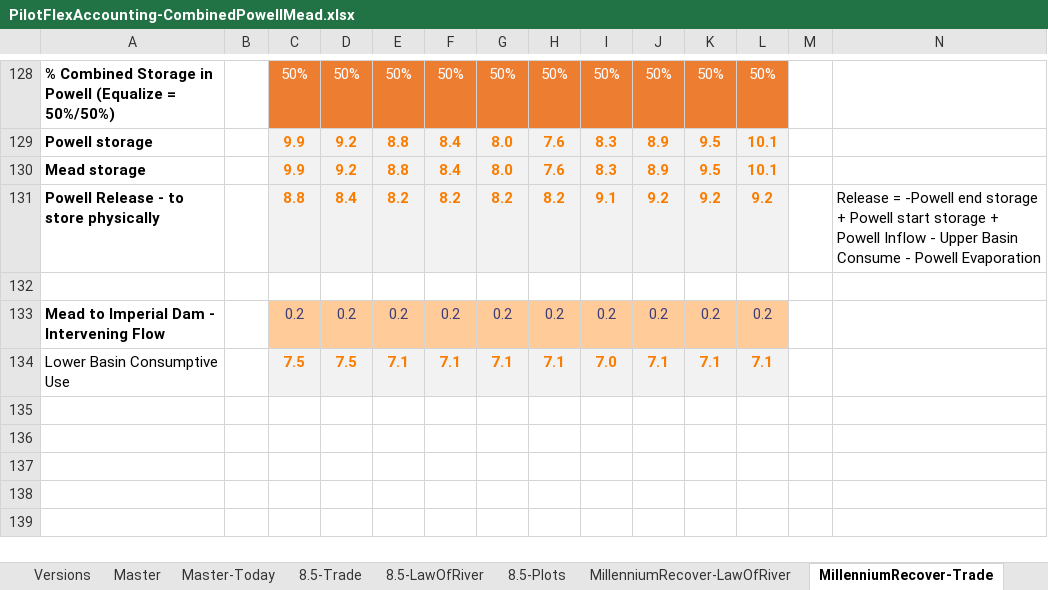
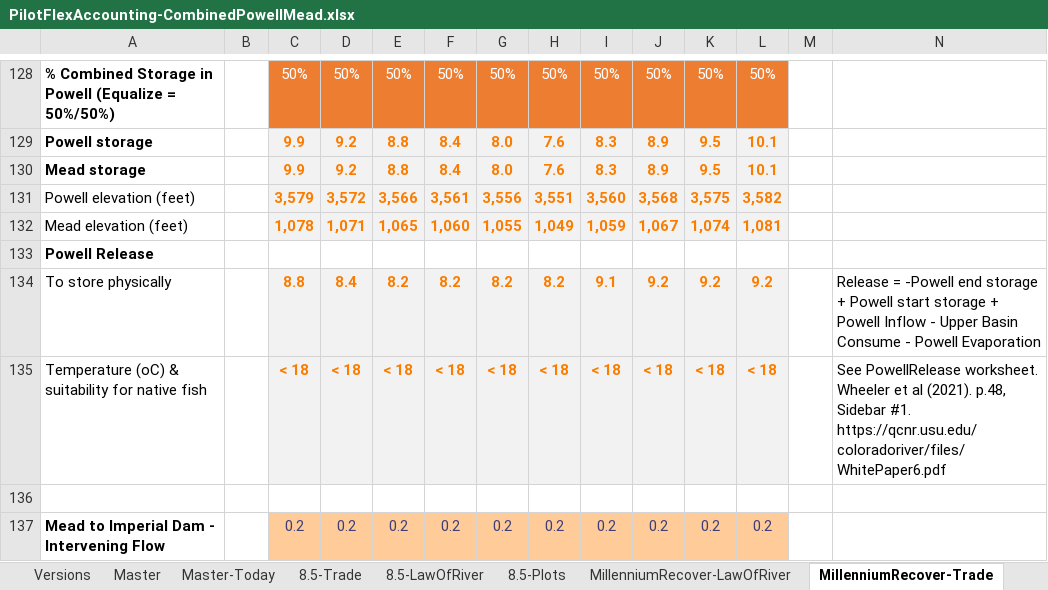
Before and after one commit to dzeke/ColoradoRiverCoding, an Excel workbook: ModelMusings/PilotFlexAccounting-CombinedPowellMead.xlsx, sheet MillenniumRecover-Trade, drawn as a sheet; only a part is shown, gaps mark what is left out; the shorter side is filled out with more unchanged rows; values as stored, in another font and other column widths than the file's, no borders; conditional formats not drawn; addresses are those after the commit; the diff names each change by its address in the sheet, - before the commit and + after, or states it on an @@ line.

Commit message:
Add Lake Mead and Lake Powell elevations to bottom of worksheets. Also add Powell Release Temperature and suitability for native fish of Grand Canyon

```diff
--- a/ModelMusings/PilotFlexAccounting-CombinedPowellMead.xlsx (sheet MillenniumRecover-Trade)
+++ b/ModelMusings/PilotFlexAccounting-CombinedPowellMead.xlsx (sheet MillenniumRecover-Trade)
+row 131: Powell elevation (feet) |  | 3,579 | 3,572 | 3,566 | 3,561 | 3,556 | 3,551 | 3,560 | 3,568 | 3,575 | 3,582
+row 132: Mead elevation (feet) |  | 1,078 | 1,071 | 1,065 | 1,060 | 1,055 | 1,049 | 1,059 | 1,067 | 1,074 | 1,081
+row 133: Powell Release
-A134: Powell Release - to store physically
+A134: To store physically
-A134 bold: on
+A134 bold: off
+row 135: Temperature (oC) & suitability for native fish |  | < 18 | < 18 | < 18 | < 18 | < 18 | < 18 | < 18 | < 18 | < 18 | < 18 |  | See PowellRelease worksheet. Wheeler et al (2021). p.48, Sidebar #1. https://qcnr.usu.edu/coloradoriver/files/WhitePaper6.pdf
```
Also changed, not shown: sheet Mead-Elevation-Area, sheet MillenniumRecover-LawOfRiver, sheet MillenniumRecover-Delta, sheet 8.5-Trade, sheet 8.5-LawOfRiver, sheet Versions, 2 more sheets, other sheet tabs, formulas that keep their value, charts or pictures, 1 other file.
